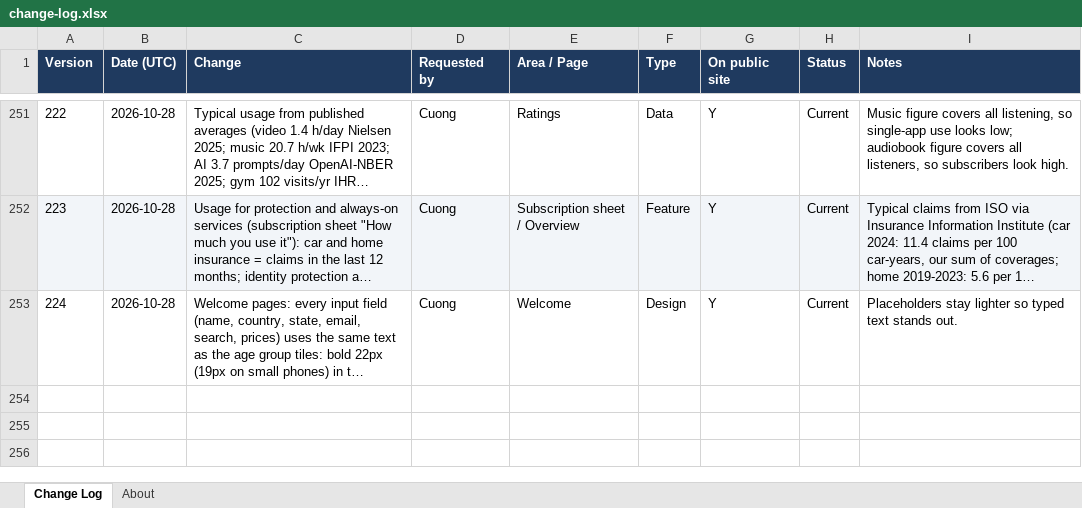
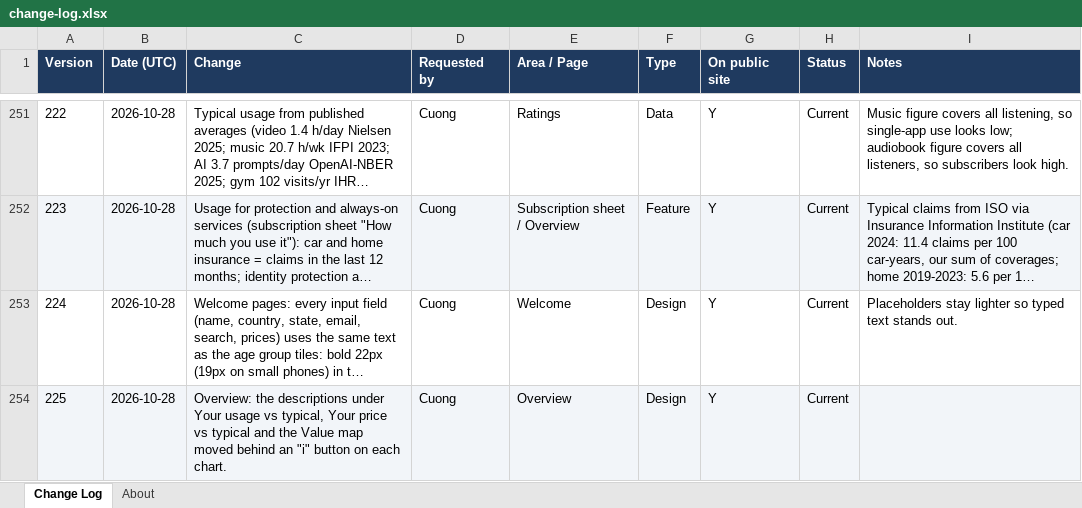
Before and after one commit to cquach1004/Subscription-keeper, an Excel workbook: changelog/change-log.xlsx, sheet Change Log, drawn as a sheet; only a part is shown, gaps mark what is left out; long unchanged cells end in …; values as stored, in another font and other column widths than the file's, no borders; the diff names each change by its address in the sheet, - before the commit and + after, or states it on an @@ line.

```diff
--- a/changelog/change-log.xlsx (sheet Change Log)
+++ b/changelog/change-log.xlsx (sheet Change Log)
+row 254: 225 | 2026-10-28 | Overview: the descriptions under Your usage vs typical, Your price vs typical and the Value map moved behind an "i" button on each chart. | Cuong | Overview | Design | Y | Current
```
Also changed, not shown: 4 other files.
